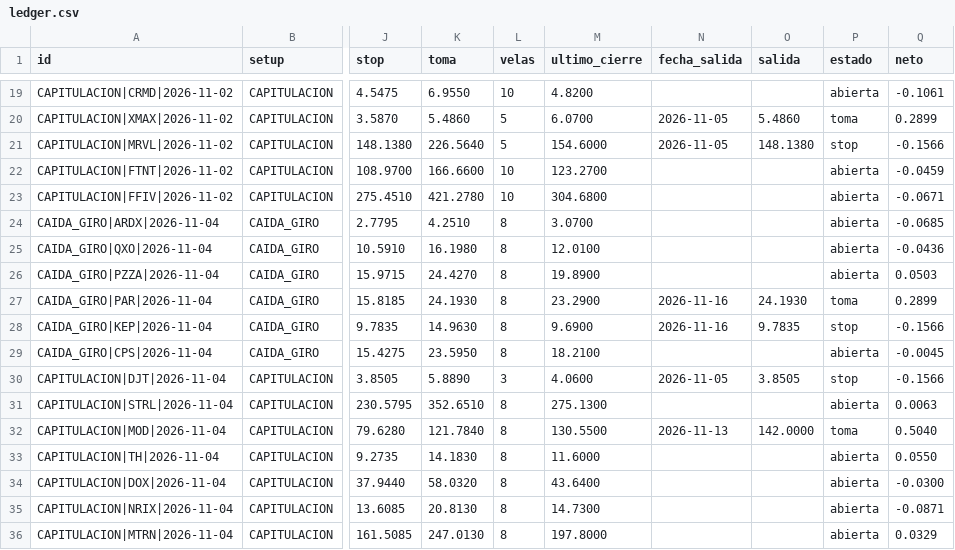
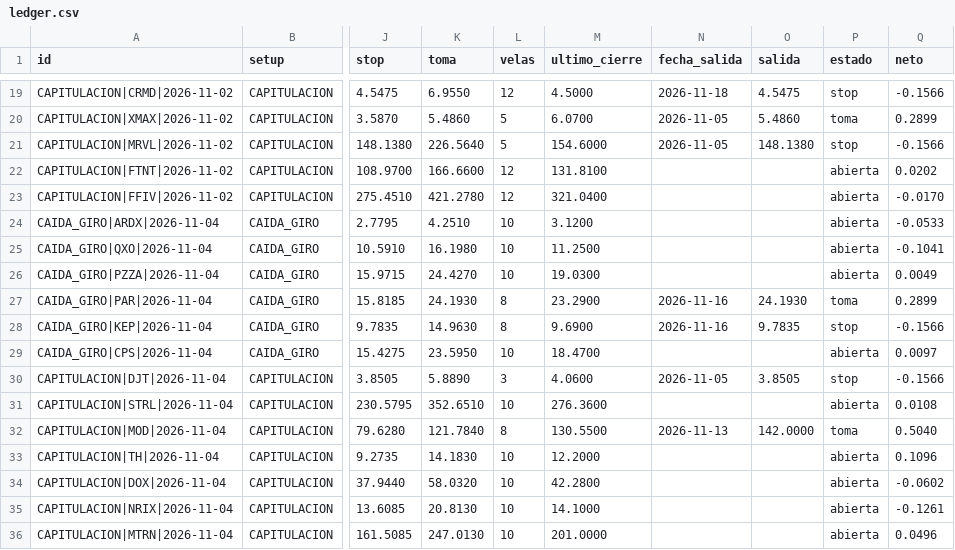
Before and after one commit to SergioRed1844/-crypto-agent-v1, a CSV file: alertas/ledger.csv, drawn as a sheet; only a part is shown, gaps mark what is left out; the diff covers the shown part only; the diff names each change by its address in the sheet, - before the commit and + after, or states it on an @@ line.

```diff
--- a/alertas/ledger.csv
+++ b/alertas/ledger.csv
-L19 (velas): 10
+L19 (velas): 12
-M19 (ultimo_cierre): 4.8200
+M19 (ultimo_cierre): 4.5000
-N19 (fecha_salida): (empty)
+N19 (fecha_salida): 2026-11-18
-O19 (salida): (empty)
+O19 (salida): 4.5475
-P19 (estado): abierta
+P19 (estado): stop
-Q19 (neto): -0.1061
+Q19 (neto): -0.1566
-L22:L23 (velas): 10
+L22:L23 (velas): 12
-M22 (ultimo_cierre): 123.2700
+M22 (ultimo_cierre): 131.8100
-Q22 (neto): -0.0459
+Q22 (neto): 0.0202
-M23 (ultimo_cierre): 304.6800
+M23 (ultimo_cierre): 321.0400
-Q23 (neto): -0.0671
+Q23 (neto): -0.0170
-L24:L26 (velas): 8
+L24:L26 (velas): 10
-M24 (ultimo_cierre): 3.0700
+M24 (ultimo_cierre): 3.1200
-Q24 (neto): -0.0685
+Q24 (neto): -0.0533
-M25 (ultimo_cierre): 12.0100
+M25 (ultimo_cierre): 11.2500
-Q25 (neto): -0.0436
+Q25 (neto): -0.1041
-M26 (ultimo_cierre): 19.8900
+M26 (ultimo_cierre): 19.0300
-Q26 (neto): 0.0503
+Q26 (neto): 0.0049
-L29 (velas): 8
+L29 (velas): 10
-M29 (ultimo_cierre): 18.2100
+M29 (ultimo_cierre): 18.4700
-Q29 (neto): -0.0045
+Q29 (neto): 0.0097
-L31 (velas): 8
+L31 (velas): 10
-M31 (ultimo_cierre): 275.1300
+M31 (ultimo_cierre): 276.3600
-Q31 (neto): 0.0063
+Q31 (neto): 0.0108
-L33:L36 (velas): 8
+L33:L36 (velas): 10
-M33 (ultimo_cierre): 11.6000
+M33 (ultimo_cierre): 12.2000
-Q33 (neto): 0.0550
+Q33 (neto): 0.1096
-M34 (ultimo_cierre): 43.6400
+M34 (ultimo_cierre): 42.2800
-Q34 (neto): -0.0300
+Q34 (neto): -0.0602
-M35 (ultimo_cierre): 14.7300
+M35 (ultimo_cierre): 14.1000
-Q35 (neto): -0.0871
+Q35 (neto): -0.1261
-M36 (ultimo_cierre): 197.8000
+M36 (ultimo_cierre): 201.0000
-Q36 (neto): 0.0329
+Q36 (neto): 0.0496
```
Also changed, not shown: 6 added rows and 90 edited cells elsewhere in this file, 2 other files.
